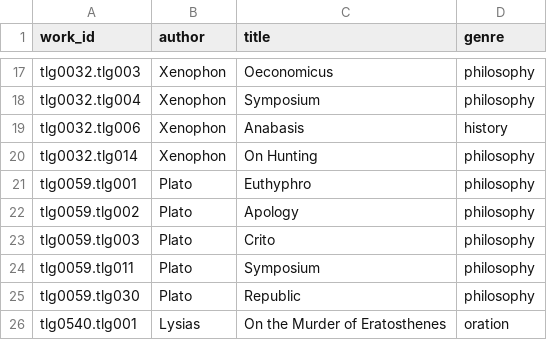
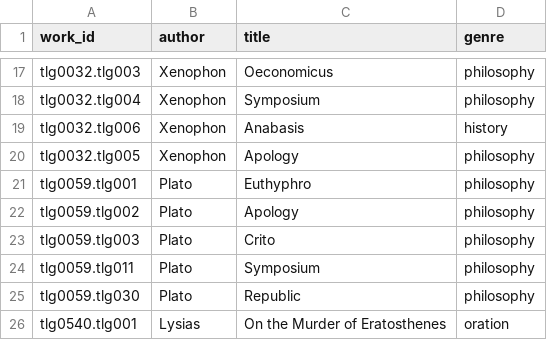
Before and after one commit to greek-learner-texts/vocabulary-corpus-prep, a TSV file: one/works.tsv, drawn as a sheet; only a part is shown, gaps mark what is left out.

Commit message:
Swap Cynegeticus (tlg014) for Apology (tlg005)
The corpus design intended Xenophon's Apology (a Socratic dialogue)
but extract_base.py had tlg014 (On Hunting, a technical treatise).

- extract_base.py: tlg014 → tlg005
- CORPUS.md: corrected URN and removed TODO note
- works.tsv: Apology replaces On Hunting
- one/: rebuilt with correct text

🐾 Generated with [Letta Code](https://letta.com)

Co-Authored-By: Letta Code <noreply@letta.com>

```diff
--- a/one/works.tsv
+++ b/one/works.tsv
@@ -19,3 +19,3 @@ tlg0032.tlg004	Xenophon	Symposium	philosophy
 tlg0032.tlg006	Xenophon	Anabasis	history
-tlg0032.tlg014	Xenophon	On Hunting	philosophy
+tlg0032.tlg005	Xenophon	Apology	philosophy
 tlg0059.tlg001	Plato	Euthyphro	philosophy
```
Also changed, not shown: 6 other files.
